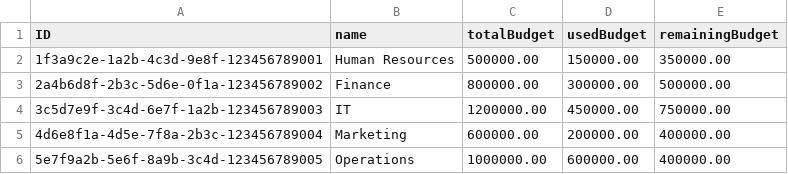
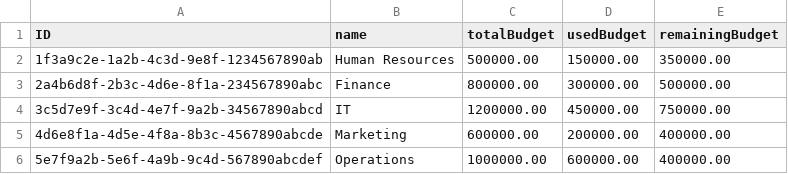
Before and after one commit to Sharanya14parol/Travel-and-Expense-Reimbursement-system, a CSV file: db/data/travel_expense_management_system-Department.csv, drawn as a sheet.

```diff
--- a/db/data/travel_expense_management_system-Department.csv
+++ b/db/data/travel_expense_management_system-Department.csv
@@ -1,6 +1,6 @@
 ID,name,totalBudget,usedBudget,remainingBudget
-1f3a9c2e-1a2b-4c3d-9e8f-123456789001,Human Resources,500000.00,150000.00,350000.00
-2a4b6d8f-2b3c-5d6e-0f1a-123456789002,Finance,800000.00,300000.00,500000.00
-3c5d7e9f-3c4d-6e7f-1a2b-123456789003,IT,1200000.00,450000.00,750000.00
-4d6e8f1a-4d5e-7f8a-2b3c-123456789004,Marketing,600000.00,200000.00,400000.00
-5e7f9a2b-5e6f-8a9b-3c4d-123456789005,Operations,1000000.00,600000.00,400000.00
+1f3a9c2e-1a2b-4c3d-9e8f-1234567890ab,Human Resources,500000.00,150000.00,350000.00
+2a4b6d8f-2b3c-4d6e-8f1a-234567890abc,Finance,800000.00,300000.00,500000.00
+3c5d7e9f-3c4d-4e7f-9a2b-34567890abcd,IT,1200000.00,450000.00,750000.00
+4d6e8f1a-4d5e-4f8a-8b3c-4567890abcde,Marketing,600000.00,200000.00,400000.00
+5e7f9a2b-5e6f-4a9b-9c4d-567890abcdef,Operations,1000000.00,600000.00,400000.00
```
Also changed, not shown: gen/db/src/gen/data/travel_expense_management_system-Department.csv, 26 other files.
